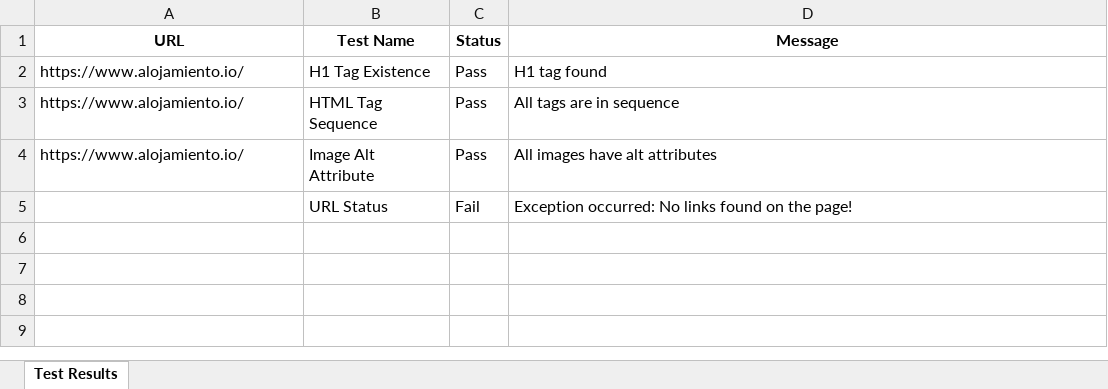
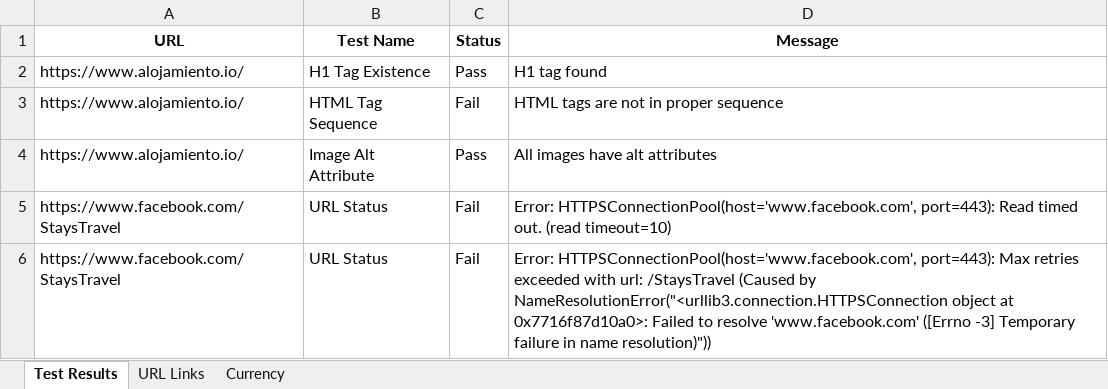
Before and after one commit to Mahi-markus/Assignment-7_selenium, an Excel workbook: vacation-rental-testing/src/vacation_rental_test_report.xlsx, sheet Test Results, drawn as a sheet; values as stored, in another font and other column widths than the file's, no borders; the diff names each change by its address in the sheet, - before the commit and + after, or states it on an @@ line.

```diff
--- a/vacation-rental-testing/src/vacation_rental_test_report.xlsx (sheet Test Results)
+++ b/vacation-rental-testing/src/vacation_rental_test_report.xlsx (sheet Test Results)
+sheet tab: URL Links
+sheet tab: Currency
-C3 (Status): Pass
+C3 (Status): Fail
-D3 (Message): All tags are in sequence
+D3 (Message): HTML tags are not in proper sequence
-A5 (URL): (empty)
+A5 (URL): https://www.facebook.com/StaysTravel
-D5 (Message): Exception occurred: No links found on the page!
+D5 (Message): Error: HTTPSConnectionPool(host='www.facebook.com', port=443): Read timed out. (read timeout=10)
+row 6: https://www.facebook.com/StaysTravel | URL Status | Fail | Error: HTTPSConnectionPool(host='www.facebook.com', port=443): Max retries exceeded with url: /StaysTravel (Caused by NameResolutionError("<urllib3.connection.HTTPSConnection object at 0x7716f87d10a0>: Failed to resolve 'www.facebook.com' ([Errno -3] Temporary failure in name resolution)"))
```
Also changed, not shown: 9 other files.
